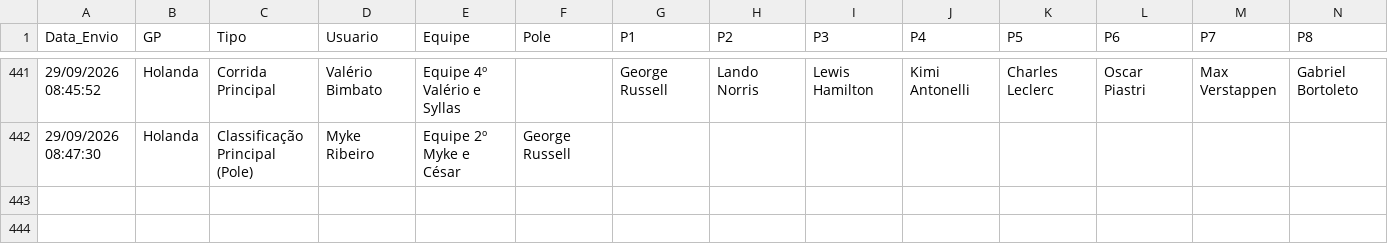
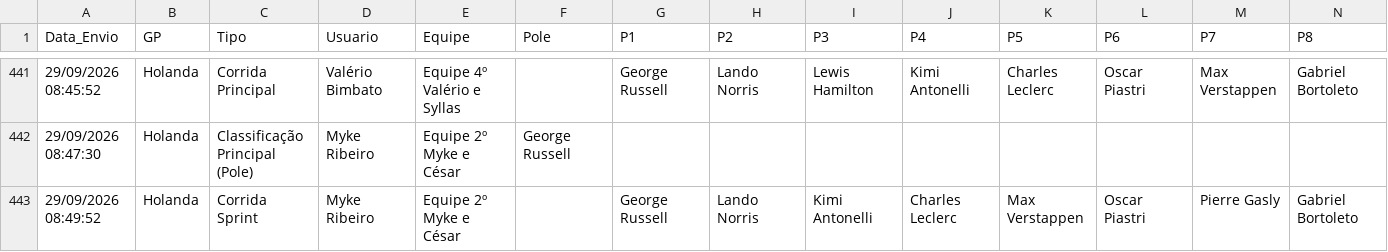
Before and after one commit to Brands14/bolao-f1-2026, a CSV file: palpites_permanentes_2026.csv, drawn as a sheet; only a part is shown, gaps mark what is left out; rows hold the shown columns only; the diff names each change by its address in the sheet, - before the commit and + after, or states it on an @@ line.

Commit message:
Novo palpite: Myke Ribeiro

```diff
--- a/palpites_permanentes_2026.csv
+++ b/palpites_permanentes_2026.csv
+row 443: 29/09/2026 08:49:52 | Holanda | Corrida Sprint | Myke Ribeiro | Equipe 2º Myke e César |  | George Russell | Lando Norris | Kimi Antonelli | Charles Leclerc | Max Verstappen | Oscar Piastri | Pierre Gasly | Gabriel Bortoleto
```
